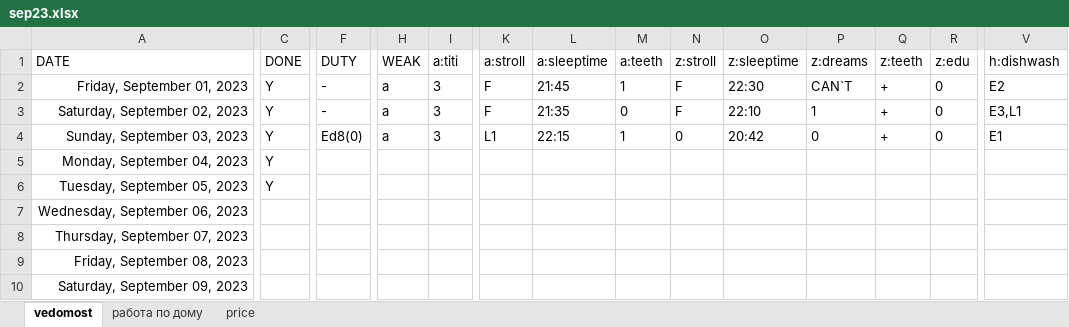
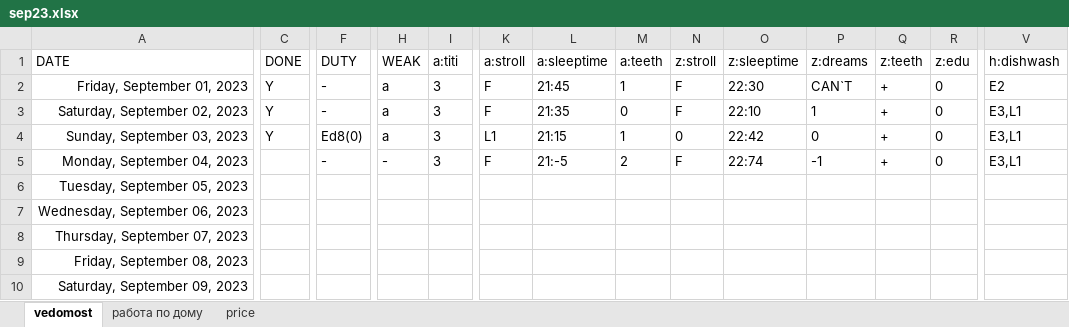
Before and after one commit to EgorVjalkov/study_to_live, an Excel workbook: months/sep23/sep23.xlsx, sheet vedomost, drawn as a sheet; only a part is shown, gaps mark what is left out; values as stored, in another font and other column widths than the file's, no borders; conditional formats not drawn; the diff covers the shown part only; the diff names each change by its address in the sheet, - before the commit and + after, or states it on an @@ line.

```diff
--- a/months/sep23/sep23.xlsx (sheet vedomost)
+++ b/months/sep23/sep23.xlsx (sheet vedomost)
-L4 (a:sleeptime): 22:15
+L4 (a:sleeptime): 21:15
-O4 (z:sleeptime): 20:42
+O4 (z:sleeptime): 22:42
-V4 (h:dishwash): E1
+V4 (h:dishwash): E3,L1
-C5:C6 (DONE): Y
+C5:C6 (DONE): (empty)
-F5 (DUTY): (empty)
+F5 (DUTY): -
-H5 (WEAK): (empty)
+H5 (WEAK): -
-I5 (a:titi): (empty)
+I5 (a:titi): 3
-K5 (a:stroll): (empty)
+K5 (a:stroll): F
-L5 (a:sleeptime): (empty)
+L5 (a:sleeptime): 21:-5
-M5 (a:teeth): (empty)
+M5 (a:teeth): 2
-N5 (z:stroll): (empty)
+N5 (z:stroll): F
-O5 (z:sleeptime): (empty)
+O5 (z:sleeptime): 22:74
-P5 (z:dreams): (empty)
+P5 (z:dreams): -1
-Q5 (z:teeth): (empty)
+Q5 (z:teeth): +
-R5 (z:edu): (empty)
+R5 (z:edu): 0
-V5 (h:dishwash): (empty)
+V5 (h:dishwash): E3,L1
```
Also changed, not shown: 19 edited cells elsewhere in this sheet, sheet работа по дому, 3 other files.
